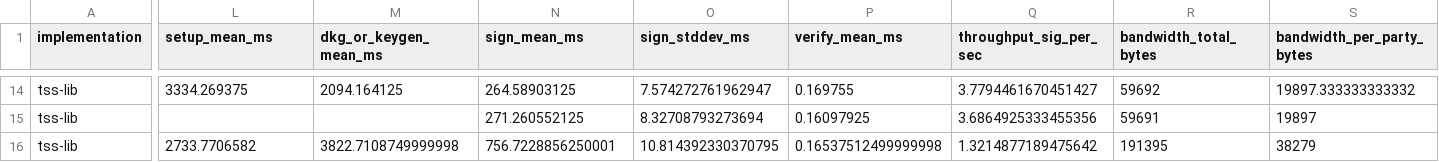
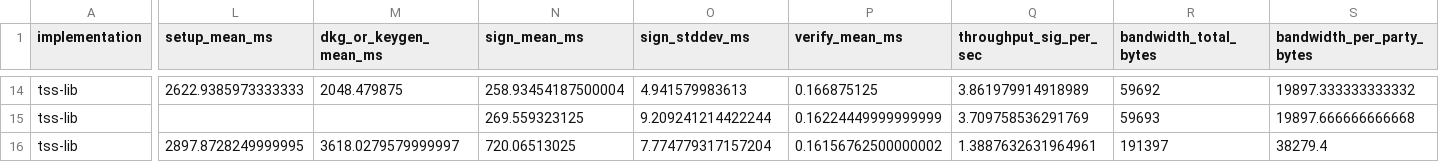
Before and after one commit to smhafiz/tss-eval-harness, a CSV file: results/summary.csv, drawn as a sheet; only a part is shown, gaps mark what is left out; the diff covers the shown part only; the diff names each change by its address in the sheet, - before the commit and + after, or states it on an @@ line.

Commit message:
Add proprietary license, vendor the implementations as submodules
- LICENSE: all rights reserved. The repository contains no third-party source;
  the third-party section records that tss-lib is a Go module dependency, that
  trecdsa-eval is executed as a subprocess, and that BICYCL (GPL-3.0) is
  reached only through the TR-ECDSA project -- obligations that attach to
  binaries built from those projects, not to the source here.

- libs/: both implementations are now git submodules of private mirrors,
  pinned to the commits the results were measured against (76ca73f for
  TR-ECDSA, v3.0.0 / 3f677ff for tss-lib). repos.env prefers the submodule
  paths and falls back to sibling checkouts.

- run_grid.sh: build the CMake target trecdsa_eval, not the output file name
  trecdsa-eval, and remove any existing binary first. Asking make for the
  output name silently matched a stale binary, reported it up to date and
  exited 0 -- so the previous commit's grid was measured with the old July
  binary while appearing to build from source. The tell was enc_ciphertext
  pinned at 450 everywhere; it now varies over 449-451 as the rewritten app
  produces.

- results/: regenerated, this time genuinely from a source build of both
  adapters. 15/15 cells, all schema-valid.

```diff
--- a/results/summary.csv
+++ b/results/summary.csv
-L14 (setup_mean_ms): 3334.269375
+L14 (setup_mean_ms): 2622.9385973333333
-M14 (dkg_or_keygen_mean_ms): 2094.164125
+M14 (dkg_or_keygen_mean_ms): 2048.479875
-N14 (sign_mean_ms): 264.58903125
+N14 (sign_mean_ms): 258.93454187500004
-O14 (sign_stddev_ms): 7.574272761962947
+O14 (sign_stddev_ms): 4.941579983613
-P14 (verify_mean_ms): 0.169755
+P14 (verify_mean_ms): 0.166875125
-Q14 (throughput_sig_per_sec): 3.7794461670451427
+Q14 (throughput_sig_per_sec): 3.861979914918989
-N15 (sign_mean_ms): 271.260552125
+N15 (sign_mean_ms): 269.559323125
-O15 (sign_stddev_ms): 8.32708793273694
+O15 (sign_stddev_ms): 9.209241214422244
-P15 (verify_mean_ms): 0.16097925
+P15 (verify_mean_ms): 0.16224449999999999
-Q15 (throughput_sig_per_sec): 3.6864925333455356
+Q15 (throughput_sig_per_sec): 3.709758536291769
-R15 (bandwidth_total_bytes): 59691
+R15 (bandwidth_total_bytes): 59693
-S15 (bandwidth_per_party_bytes): 19897
+S15 (bandwidth_per_party_bytes): 19897.666666666668
-L16 (setup_mean_ms): 2733.7706582
+L16 (setup_mean_ms): 2897.8728249999995
-M16 (dkg_or_keygen_mean_ms): 3822.7108749999998
+M16 (dkg_or_keygen_mean_ms): 3618.0279579999997
-N16 (sign_mean_ms): 756.7228856250001
+N16 (sign_mean_ms): 720.06513025
-O16 (sign_stddev_ms): 10.814392330370795
+O16 (sign_stddev_ms): 7.774779317157204
-P16 (verify_mean_ms): 0.16537512499999998
+P16 (verify_mean_ms): 0.16156762500000002
-Q16 (throughput_sig_per_sec): 1.3214877189475642
+Q16 (throughput_sig_per_sec): 1.3887632631964961
-R16 (bandwidth_total_bytes): 191395
+R16 (bandwidth_total_bytes): 191397
-S16 (bandwidth_per_party_bytes): 38279
+S16 (bandwidth_per_party_bytes): 38279.4
```
Also changed, not shown: 94 edited cells elsewhere in this file, 23 other files.
